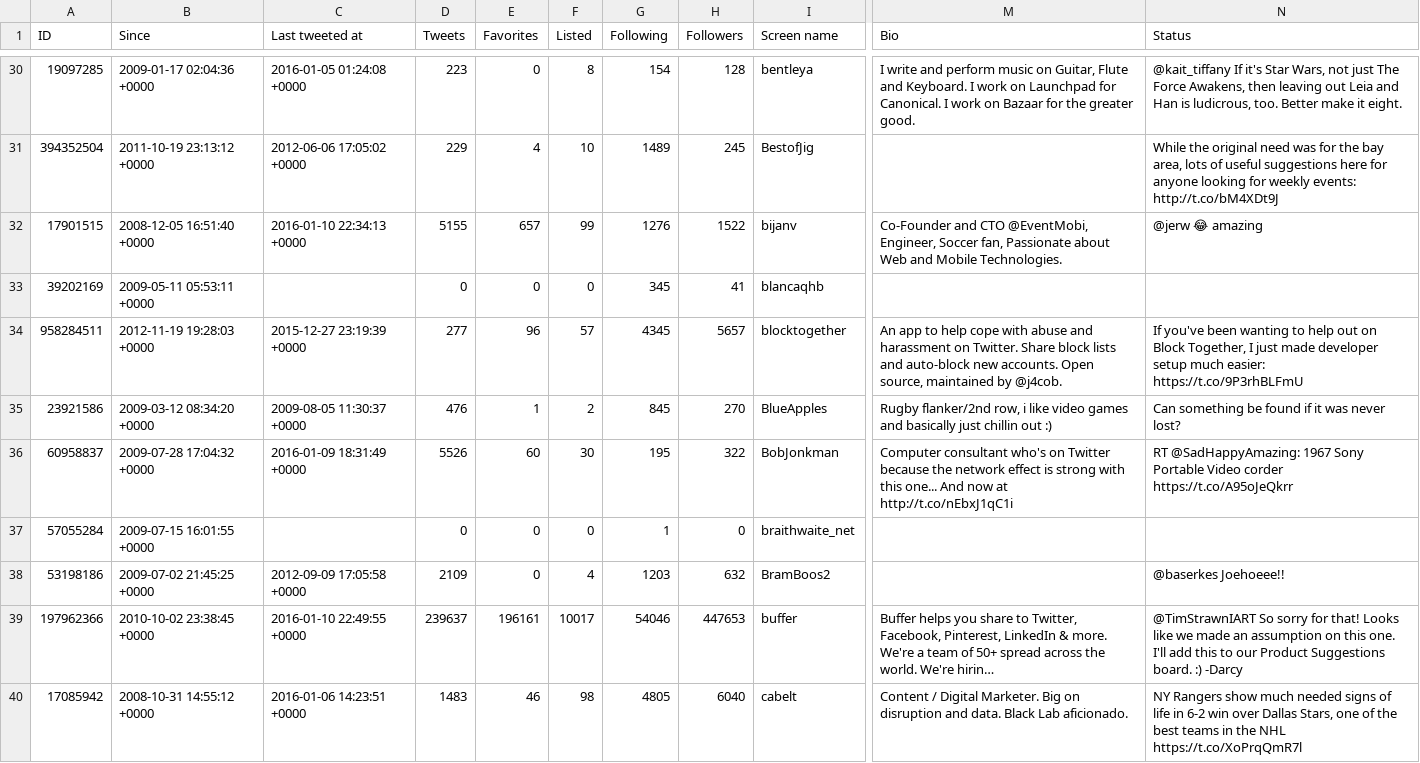
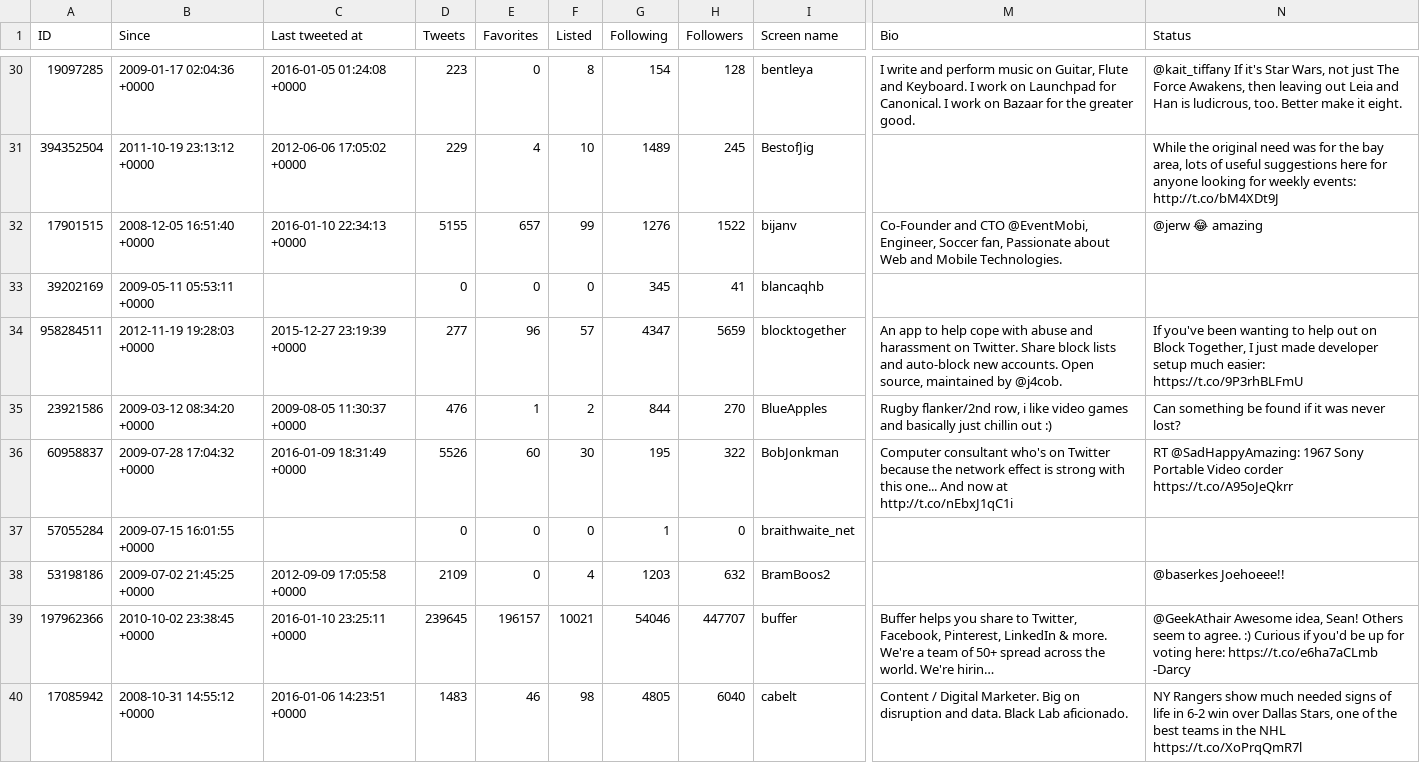
Before and after one commit to myles/backups-twitter, a CSV file: followers.csv, drawn as a sheet; only a part is shown, gaps mark what is left out; long unchanged cells end in …; the diff covers the shown part only; the diff names each change by its address in the sheet, - before the commit and + after, or states it on an @@ line.

```diff
--- a/followers.csv
+++ b/followers.csv
-G34 (Following): 4345
+G34 (Following): 4347
-H34 (Followers): 5657
+H34 (Followers): 5659
-G35 (Following): 845
+G35 (Following): 844
-C39 (Last tweeted at): 2016-01-10 22:49:55 +0000
+C39 (Last tweeted at): 2016-01-10 23:25:11 +0000
-D39 (Tweets): 239637
+D39 (Tweets): 239645
-E39 (Favorites): 196161
+E39 (Favorites): 196157
-F39 (Listed): 10017
+F39 (Listed): 10021
-H39 (Followers): 447653
+H39 (Followers): 447707
-N39 (Status): @TimStrawnIART So sorry for that! Looks like we made an assumption on this one. I'll add this to our Product Suggestions board. :) -Darcy
+N39 (Status): @GeekAthair Awesome idea, Sean! Others seem to agree. :) Curious if you'd be up for voting here: https://t.co/e6ha7aCLmb -Darcy
```
Also changed, not shown: 114 edited cells elsewhere in this file, followings.csv, retweets.csv, 2 other files.
